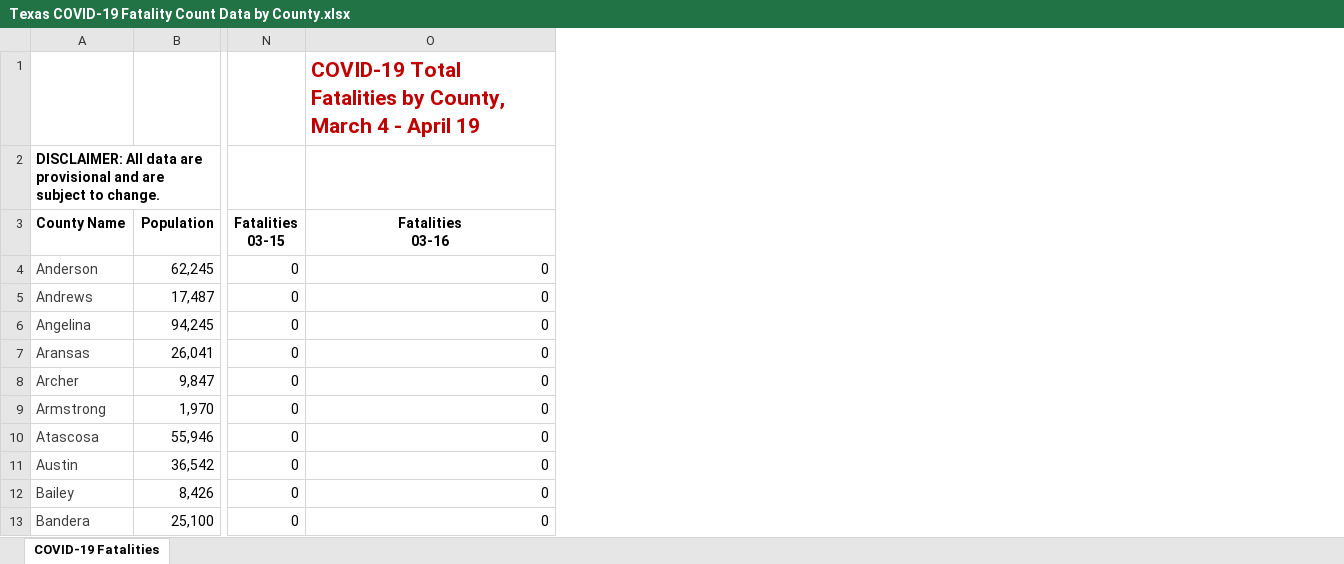
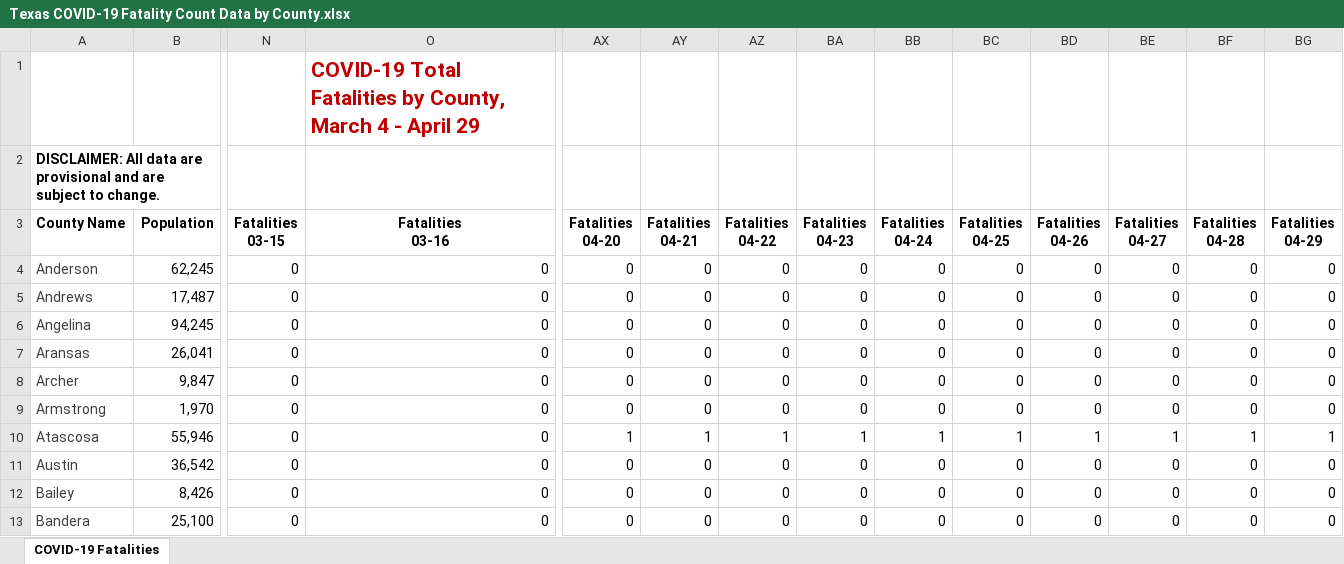
Before and after one commit to ictr/covid-19-county-R0, an Excel workbook: TSHS_CaseCountData/Texas COVID-19 Fatality Count Data by County.xlsx, sheet COVID-19 Fatalities, drawn as a sheet; only a part is shown, gaps mark what is left out; values as stored, in another font and other column widths than the file's, no borders; charts and pictures not drawn; the diff names each change by its address in the sheet, - before the commit and + after, or states it on an @@ line.

```diff
--- a/TSHS_CaseCountData/Texas COVID-19 Fatality Count Data by County.xlsx (sheet COVID-19 Fatalities)
+++ b/TSHS_CaseCountData/Texas COVID-19 Fatality Count Data by County.xlsx (sheet COVID-19 Fatalities)
+column AX (Fatalities 04-20), rows 4-13: 0 | 0 | 0 | 0 | 0 | 0 | 1 | 0 | 0 | 0
+column AY (Fatalities 04-21), rows 4-13: 0 | 0 | 0 | 0 | 0 | 0 | 1 | 0 | 0 | 0
+column AZ (Fatalities 04-22), rows 4-13: 0 | 0 | 0 | 0 | 0 | 0 | 1 | 0 | 0 | 0
+column BA (Fatalities 04-23), rows 4-13: 0 | 0 | 0 | 0 | 0 | 0 | 1 | 0 | 0 | 0
+column BB (Fatalities 04-24), rows 4-13: 0 | 0 | 0 | 0 | 0 | 0 | 1 | 0 | 0 | 0
+column BC (Fatalities 04-25), rows 4-13: 0 | 0 | 0 | 0 | 0 | 0 | 1 | 0 | 0 | 0
+column BD (Fatalities 04-26), rows 4-13: 0 | 0 | 0 | 0 | 0 | 0 | 1 | 0 | 0 | 0
+column BE (Fatalities 04-27), rows 4-13: 0 | 0 | 0 | 0 | 0 | 0 | 1 | 0 | 0 | 0
+column BF (Fatalities 04-28), rows 4-13: 0 | 0 | 0 | 0 | 0 | 0 | 1 | 0 | 0 | 0
+column BG (Fatalities 04-29), rows 4-13: 0 | 0 | 0 | 0 | 0 | 0 | 1 | 0 | 0 | 0
-O1 (Fatalities 03-16): …- April 19
+O1 (Fatalities 03-16): …- April 29
```
Also changed, not shown: TSHS_CaseCountData/Texas COVID-19 Case Count Data by County.xlsx.
